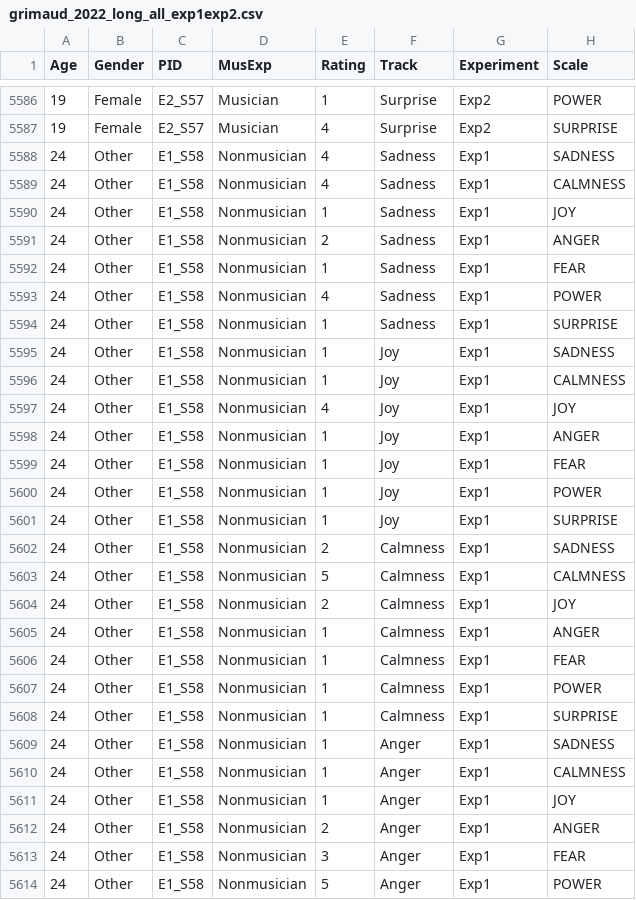
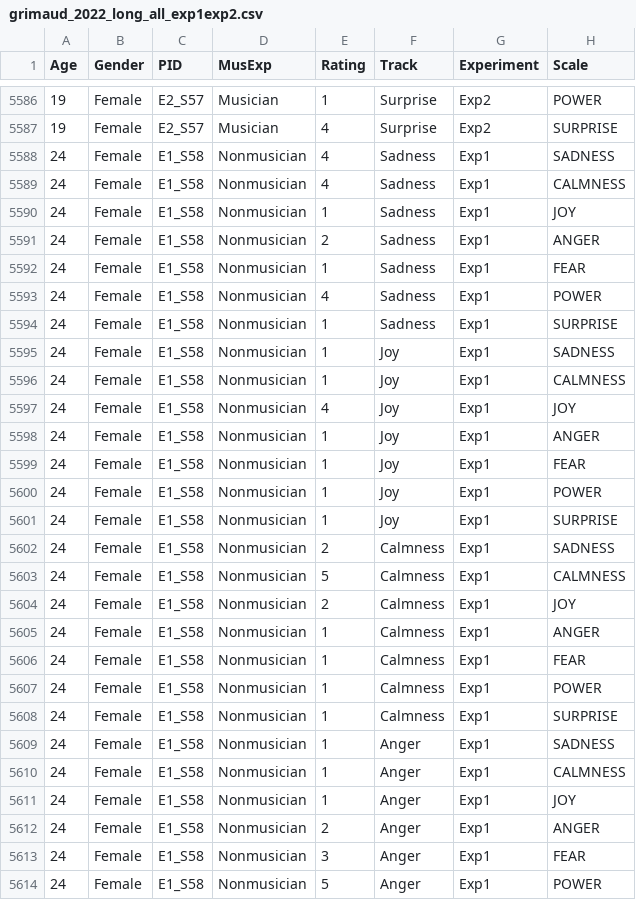
Before and after one commit to tuomaseerola/ATMS, a CSV file: grimaud_2022_long_all_exp1exp2.csv, drawn as a sheet; only a part is shown, gaps mark what is left out; the diff covers the shown part only.

Commit message:
added Annaliese's data for a demo

```diff
--- a/grimaud_2022_long_all_exp1exp2.csv
+++ b/grimaud_2022_long_all_exp1exp2.csv
@@ -5587,28 +5587,28 @@
 19,"Female","E2_S57","Musician",4,"Surprise","Exp2","SURPRISE"
-24,"Other","E1_S58","Nonmusician",4,"Sadness","Exp1","SADNESS"
-24,"Other","E1_S58","Nonmusician",4,"Sadness","Exp1","CALMNESS"
-24,"Other","E1_S58","Nonmusician",1,"Sadness","Exp1","JOY"
-24,"Other","E1_S58","Nonmusician",2,"Sadness","Exp1","ANGER"
-24,"Other","E1_S58","Nonmusician",1,"Sadness","Exp1","FEAR"
-24,"Other","E1_S58","Nonmusician",4,"Sadness","Exp1","POWER"
-24,"Other","E1_S58","Nonmusician",1,"Sadness","Exp1","SURPRISE"
-24,"Other","E1_S58","Nonmusician",1,"Joy","Exp1","SADNESS"
-24,"Other","E1_S58","Nonmusician",1,"Joy","Exp1","CALMNESS"
-24,"Other","E1_S58","Nonmusician",4,"Joy","Exp1","JOY"
-24,"Other","E1_S58","Nonmusician",1,"Joy","Exp1","ANGER"
-24,"Other","E1_S58","Nonmusician",1,"Joy","Exp1","FEAR"
-24,"Other","E1_S58","Nonmusician",1,"Joy","Exp1","POWER"
-24,"Other","E1_S58","Nonmusician",1,"Joy","Exp1","SURPRISE"
-24,"Other","E1_S58","Nonmusician",2,"Calmness","Exp1","SADNESS"
-24,"Other","E1_S58","Nonmusician",5,"Calmness","Exp1","CALMNESS"
-24,"Other","E1_S58","Nonmusician",2,"Calmness","Exp1","JOY"
-24,"Other","E1_S58","Nonmusician",1,"Calmness","Exp1","ANGER"
-24,"Other","E1_S58","Nonmusician",1,"Calmness","Exp1","FEAR"
-24,"Other","E1_S58","Nonmusician",1,"Calmness","Exp1","POWER"
-24,"Other","E1_S58","Nonmusician",1,"Calmness","Exp1","SURPRISE"
-24,"Other","E1_S58","Nonmusician",1,"Anger","Exp1","SADNESS"
-24,"Other","E1_S58","Nonmusician",1,"Anger","Exp1","CALMNESS"
-24,"Other","E1_S58","Nonmusician",1,"Anger","Exp1","JOY"
-24,"Other","E1_S58","Nonmusician",2,"Anger","Exp1","ANGER"
-24,"Other","E1_S58","Nonmusician",3,"Anger","Exp1","FEAR"
-24,"Other","E1_S58","Nonmusician",5,"Anger","Exp1","POWER"
+24,"Female","E1_S58","Nonmusician",4,"Sadness","Exp1","SADNESS"
+24,"Female","E1_S58","Nonmusician",4,"Sadness","Exp1","CALMNESS"
+24,"Female","E1_S58","Nonmusician",1,"Sadness","Exp1","JOY"
+24,"Female","E1_S58","Nonmusician",2,"Sadness","Exp1","ANGER"
+24,"Female","E1_S58","Nonmusician",1,"Sadness","Exp1","FEAR"
+24,"Female","E1_S58","Nonmusician",4,"Sadness","Exp1","POWER"
+24,"Female","E1_S58","Nonmusician",1,"Sadness","Exp1","SURPRISE"
+24,"Female","E1_S58","Nonmusician",1,"Joy","Exp1","SADNESS"
+24,"Female","E1_S58","Nonmusician",1,"Joy","Exp1","CALMNESS"
+24,"Female","E1_S58","Nonmusician",4,"Joy","Exp1","JOY"
+24,"Female","E1_S58","Nonmusician",1,"Joy","Exp1","ANGER"
+24,"Female","E1_S58","Nonmusician",1,"Joy","Exp1","FEAR"
+24,"Female","E1_S58","Nonmusician",1,"Joy","Exp1","POWER"
+24,"Female","E1_S58","Nonmusician",1,"Joy","Exp1","SURPRISE"
+24,"Female","E1_S58","Nonmusician",2,"Calmness","Exp1","SADNESS"
+24,"Female","E1_S58","Nonmusician",5,"Calmness","Exp1","CALMNESS"
+24,"Female","E1_S58","Nonmusician",2,"Calmness","Exp1","JOY"
+24,"Female","E1_S58","Nonmusician",1,"Calmness","Exp1","ANGER"
+24,"Female","E1_S58","Nonmusician",1,"Calmness","Exp1","FEAR"
+24,"Female","E1_S58","Nonmusician",1,"Calmness","Exp1","POWER"
+24,"Female","E1_S58","Nonmusician",1,"Calmness","Exp1","SURPRISE"
+24,"Female","E1_S58","Nonmusician",1,"Anger","Exp1","SADNESS"
+24,"Female","E1_S58","Nonmusician",1,"Anger","Exp1","CALMNESS"
+24,"Female","E1_S58","Nonmusician",1,"Anger","Exp1","JOY"
+24,"Female","E1_S58","Nonmusician",2,"Anger","Exp1","ANGER"
+24,"Female","E1_S58","Nonmusician",3,"Anger","Exp1","FEAR"
+24,"Female","E1_S58","Nonmusician",5,"Anger","Exp1","POWER"
```
Also changed, not shown: 71 edited cells elsewhere in this file, 1 other file.
